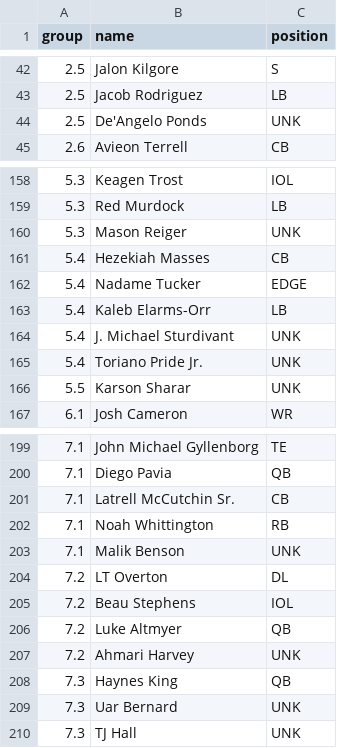
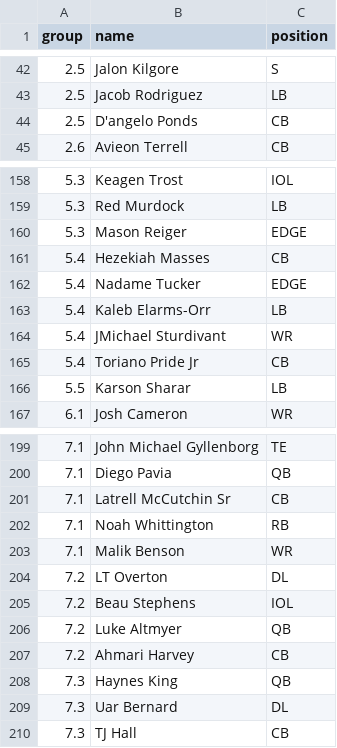
Before and after one commit to FBrand/DraftBoard, a CSV file: public/rankings_ryan.csv, drawn as a sheet; only a part is shown, gaps mark what is left out; the diff covers the shown part only.

```diff
--- a/public/rankings_ryan.csv
+++ b/public/rankings_ryan.csv
@@ -43,3 +43,3 @@ group,name,position
 2.5,Jacob Rodriguez,LB
-2.5,De'Angelo Ponds,UNK
+2.5,D'angelo Ponds,CB
 2.6,Avieon Terrell,CB
@@ -159,3 +159,3 @@ group,name,position
 5.3,Red Murdock,LB
-5.3,Mason Reiger,UNK
+5.3,Mason Reiger,EDGE
 5.4,Hezekiah Masses,CB
@@ -163,5 +163,5 @@ group,name,position
 5.4,Kaleb Elarms-Orr,LB
-5.4,J. Michael Sturdivant,UNK
-5.4,Toriano Pride Jr.,UNK
-5.5,Karson Sharar,UNK
+5.4,JMichael Sturdivant,WR
+5.4,Toriano Pride Jr,CB
+5.5,Karson Sharar,LB
 6.1,Josh Cameron,WR
@@ -200,5 +200,5 @@ group,name,position
 7.1,Diego Pavia,QB
-7.1,Latrell McCutchin Sr.,CB
+7.1,Latrell McCutchin Sr,CB
 7.1,Noah Whittington,RB
-7.1,Malik Benson,UNK
+7.1,Malik Benson,WR
 7.2,LT Overton,DL
@@ -206,5 +206,5 @@ group,name,position
 7.2,Luke Altmyer,QB
-7.2,Ahmari Harvey,UNK
+7.2,Ahmari Harvey,CB
 7.3,Haynes King,QB
-7.3,Uar Bernard,UNK
-7.3,TJ Hall,UNK
+7.3,Uar Bernard,DL
+7.3,TJ Hall,CB
```
Also changed, not shown: 2 added rows, 2 removed rows and 22 edited cells elsewhere in this file.
